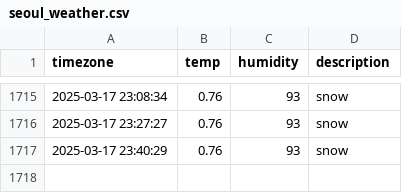
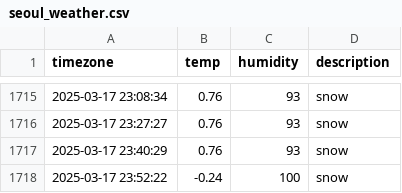
Before and after one commit to osmanthus0204/seoul_weather, a CSV file: seoul_weather.csv, drawn as a sheet; only a part is shown, gaps mark what is left out.

```diff
--- a/seoul_weather.csv
+++ b/seoul_weather.csv
@@ -1717 +1717,2 @@ timezone,temp,humidity,description
 2025-03-17 23:40:29,0.76,93,snow
+2025-03-17 23:52:22,-0.24,100,snow
```
